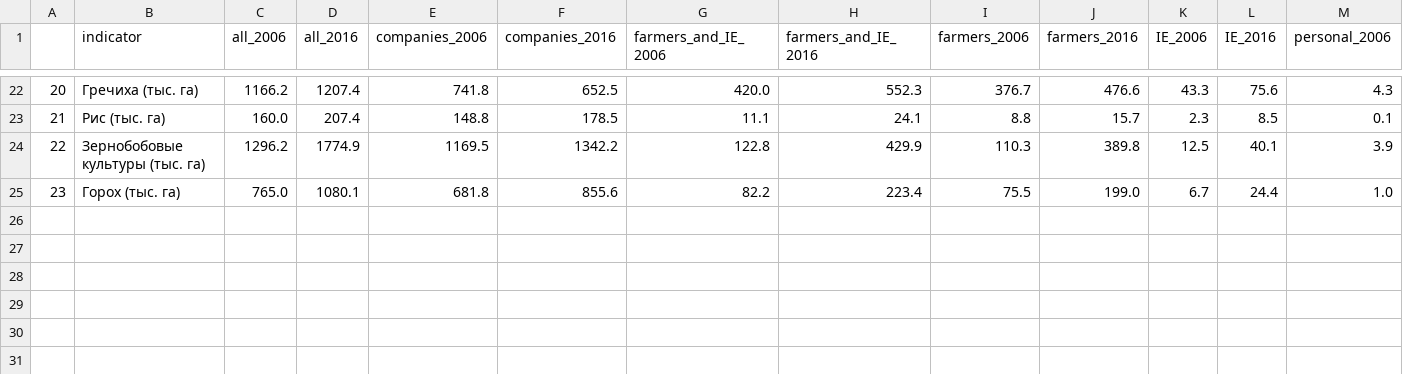
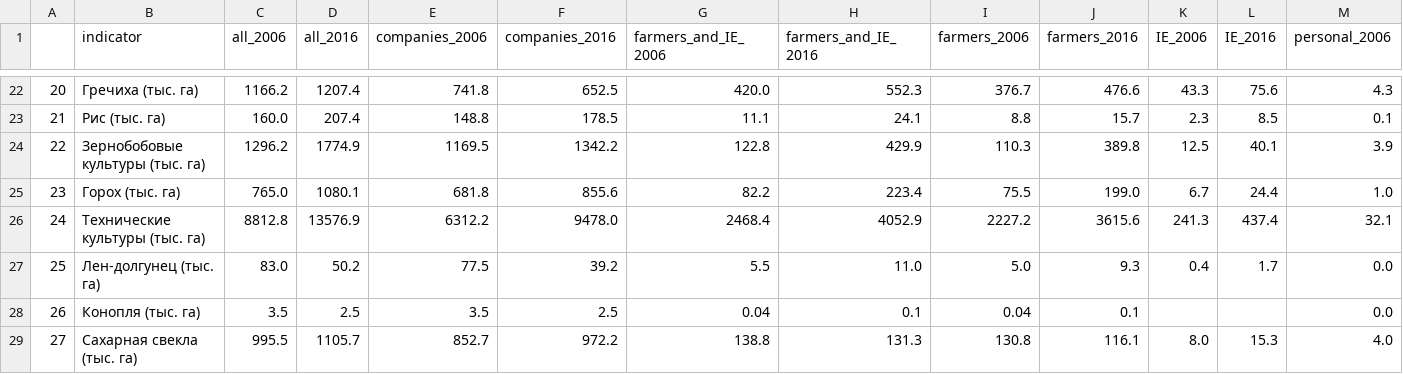
Before and after one commit to bakunobu/Russian_Agricultural_data, a CSV file: main_results.csv, drawn as a sheet; only a part is shown, gaps mark what is left out; rows hold the shown columns only; the diff names each change by its address in the sheet, - before the commit and + after, or states it on an @@ line.

Commit message:
minor data addition

```diff
--- a/main_results.csv
+++ b/main_results.csv
+row 26: 24 | Технические культуры (тыс. га) | 8812.8 | 13576.9 | 6312.2 | 9478.0 | 2468.4 | 4052.9 | 2227.2 | 3615.6 | 241.3 | 437.4 | 32.1
+row 27: 25 | Лен-долгунец (тыс. га) | 83.0 | 50.2 | 77.5 | 39.2 | 5.5 | 11.0 | 5.0 | 9.3 | 0.4 | 1.7 | 0.0
+row 28: 26 | Конопля (тыс. га) | 3.5 | 2.5 | 3.5 | 2.5 | 0.04 | 0.1 | 0.04 | 0.1 |  |  | 0.0
+row 29: 27 | Сахарная свекла (тыс. га) | 995.5 | 1105.7 | 852.7 | 972.2 | 138.8 | 131.3 | 130.8 | 116.1 | 8.0 | 15.3 | 4.0
```
